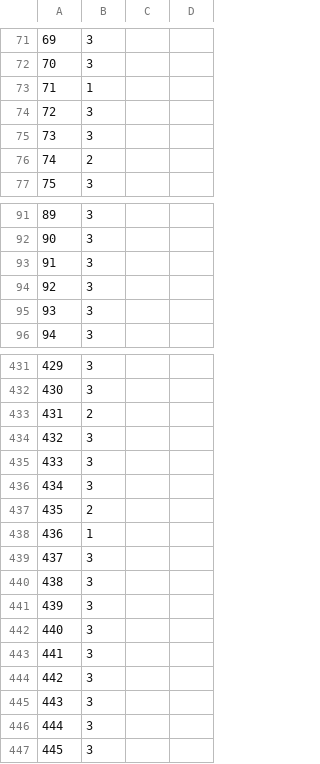
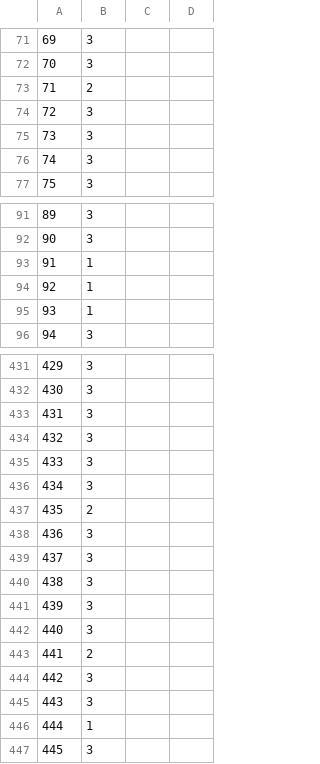
Before and after one commit to xubocheng/Anti_Cp, a CSV file: results/pred_neg.csv, drawn as a sheet; only a part is shown, gaps mark what is left out; the diff covers the shown part only.

```diff
--- a/results/pred_neg.csv
+++ b/results/pred_neg.csv
@@ -73 +73 @@
-71,1,,
+71,2
@@ -76 +76 @@
-74,2,,
+74,3
@@ -93,3 +93,3 @@
-91,3,,
-92,3,,
-93,3,,
+91,1
+92,1
+93,1
@@ -433 +433 @@
-431,2,,
+431,3
@@ -438 +438 @@
-436,1,,
+436,3
@@ -443 +443 @@
-441,3,,
+441,2
@@ -446 +446 @@
-444,3,,
+444,1
```
Also changed, not shown: 1 added row, 1 removed row and 58 edited cells elsewhere in this file, dataset/de_AMPs.csv, results/importance.csv, 3 other files.
